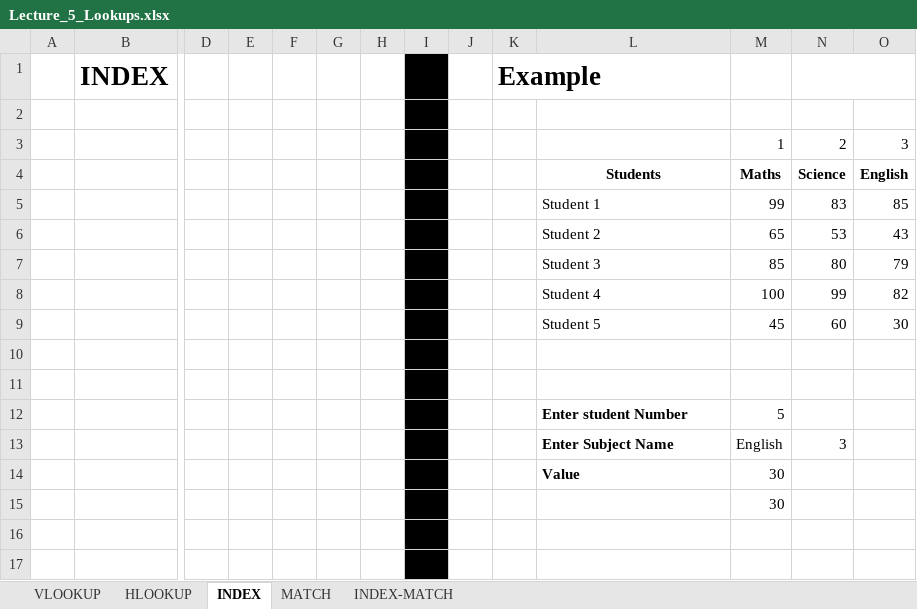
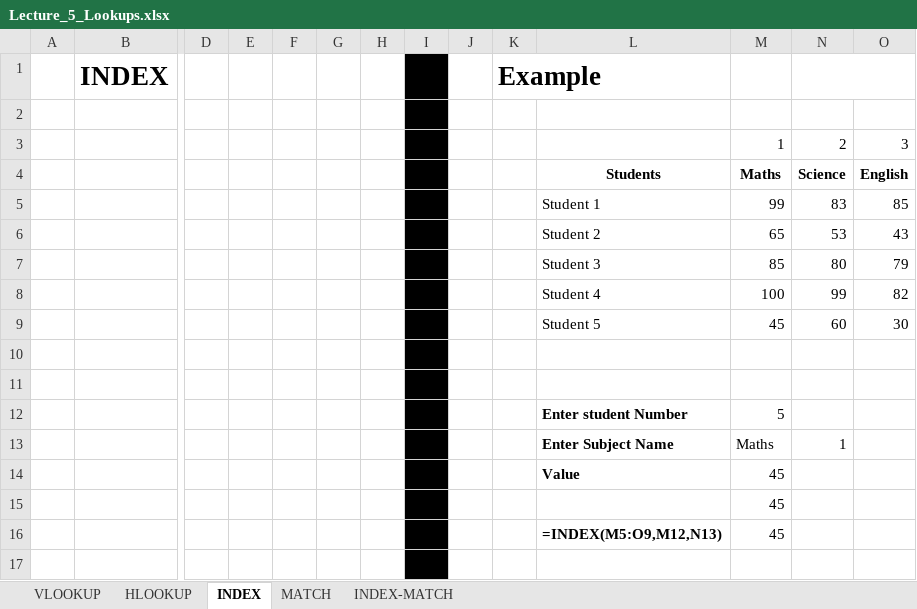
Before and after one commit to Leonidus786/Ds_30, an Excel workbook: Excel/Data files/Lecture_5_Lookups.xlsx, sheet INDEX, drawn as a sheet; only a part is shown, gaps mark what is left out; values as stored, in another font and other column widths than the file's, no borders; removed rows and columns are numbered as before the commit, all else as after; rows hold the shown columns only; the diff names each change by its address in the sheet, - before the commit and + after, or states it on an @@ line.

Commit message:
Excel

```diff
--- a/Excel/Data files/Lecture_5_Lookups.xlsx (sheet INDEX)
+++ b/Excel/Data files/Lecture_5_Lookups.xlsx (sheet INDEX)
-row 13:  |  |  |  |  |  |  |  |  |  | Enter Subject Name | English | 3
-row 14:  |  |  |  |  |  |  |  |  |  | Value | 30
+row 13:  |  |  |  |  |  |  |  |  |  | Enter Subject Name | Maths | 1
+row 14:  |  |  |  |  |  |  |  |  |  | Value | 45
-M15: 30
+M15: 45
-row 16: (empty)
+row 16:  |  |  |  |  |  |  |  |  |  | =INDEX(M5:O9,M12,N13) | 45
```
Also changed, not shown: sheet VLOOKUP, sheet HLOOKUP, sheet MATCH, Excel/Data files/Lecture_3_logical.xlsx, Excel/Data files/Lecture_4_Dates.xlsx.
